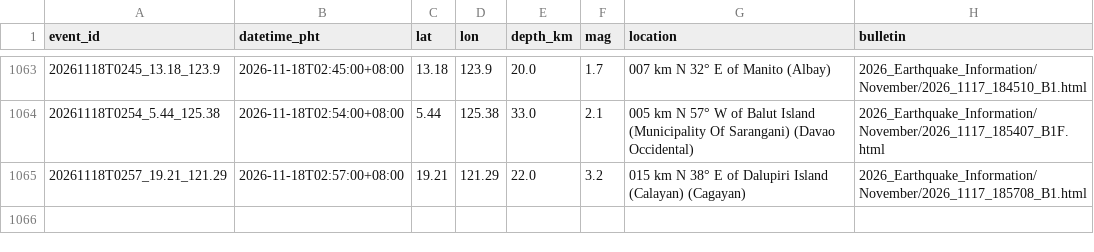
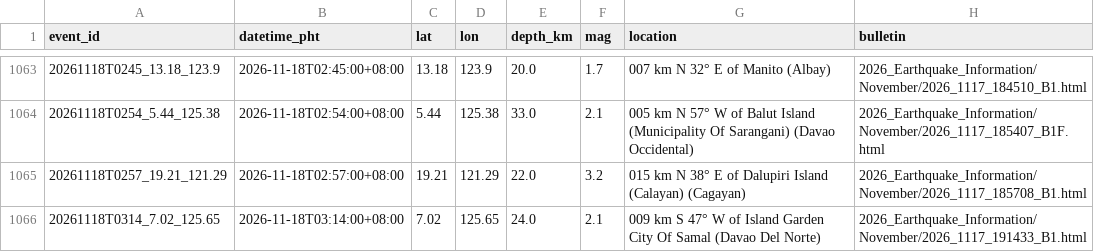
Before and after one commit to krystasis/ph-hazards, a CSV file: data/earthquakes/2026-11.csv, drawn as a sheet; only a part is shown, gaps mark what is left out; the diff names each change by its address in the sheet, - before the commit and + after, or states it on an @@ line.

```diff
--- a/data/earthquakes/2026-11.csv
+++ b/data/earthquakes/2026-11.csv
+row 1066: 20261118T0314_7.02_125.65 | 2026-11-18T03:14:00+08:00 | 7.02 | 125.65 | 24.0 | 2.1 | 009 km S 47° W of Island Garden City Of Samal (Davao Del Norte) | 2026_Earthquake_Information/November/2026_1117_191433_B1.html
```
Also changed, not shown: data/river_levels/2026-11.csv, 4 other files.
